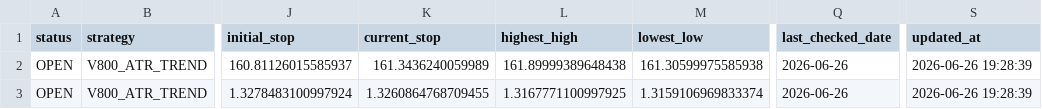
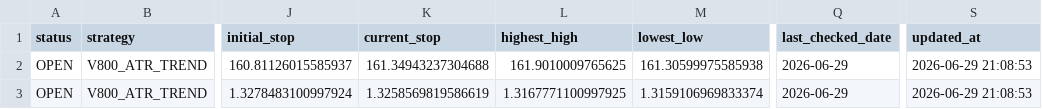
Before and after one commit to pengin01/Fx-Trade-System, a CSV file: fx_v811_positions.csv, drawn as a sheet; only a part is shown, gaps mark what is left out; the diff names each change by its address in the sheet, - before the commit and + after, or states it on an @@ line.

```diff
--- a/fx_v811_positions.csv
+++ b/fx_v811_positions.csv
-K2 (current_stop): 161.3436240059989
+K2 (current_stop): 161.34943237304688
-L2 (highest_high): 161.89999389648438
+L2 (highest_high): 161.9010009765625
-Q2:Q3 (last_checked_date): 2026-06-26
+Q2:Q3 (last_checked_date): 2026-06-29
-S2:S3 (updated_at): 2026-06-26 19:28:39
+S2:S3 (updated_at): 2026-06-29 21:08:53
-K3 (current_stop): 1.3260864768709455
+K3 (current_stop): 1.3258569819586619
```
Also changed, not shown: fx_v811_equity.csv, fx_v812_signal_diagnostics.csv, 3 other files.
